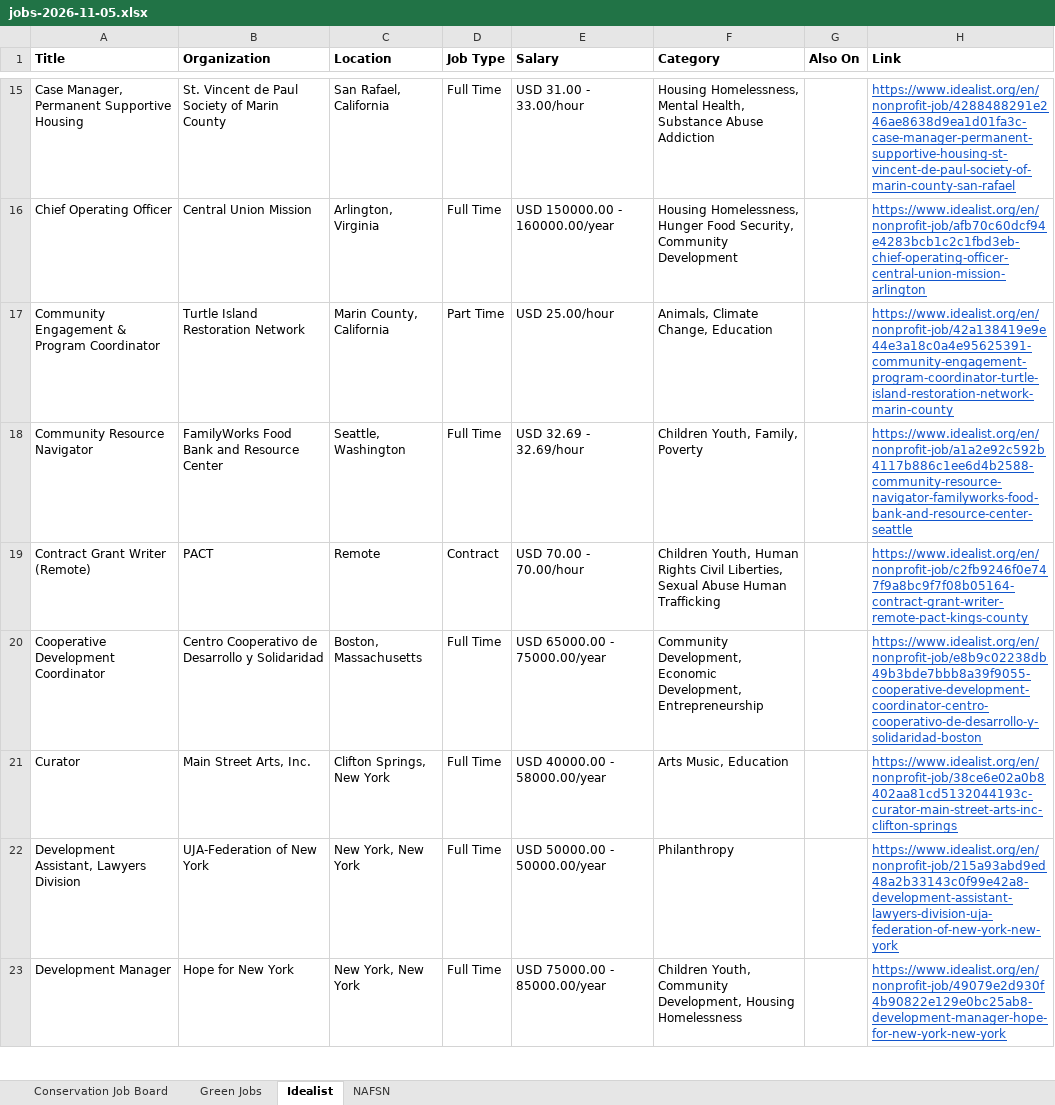
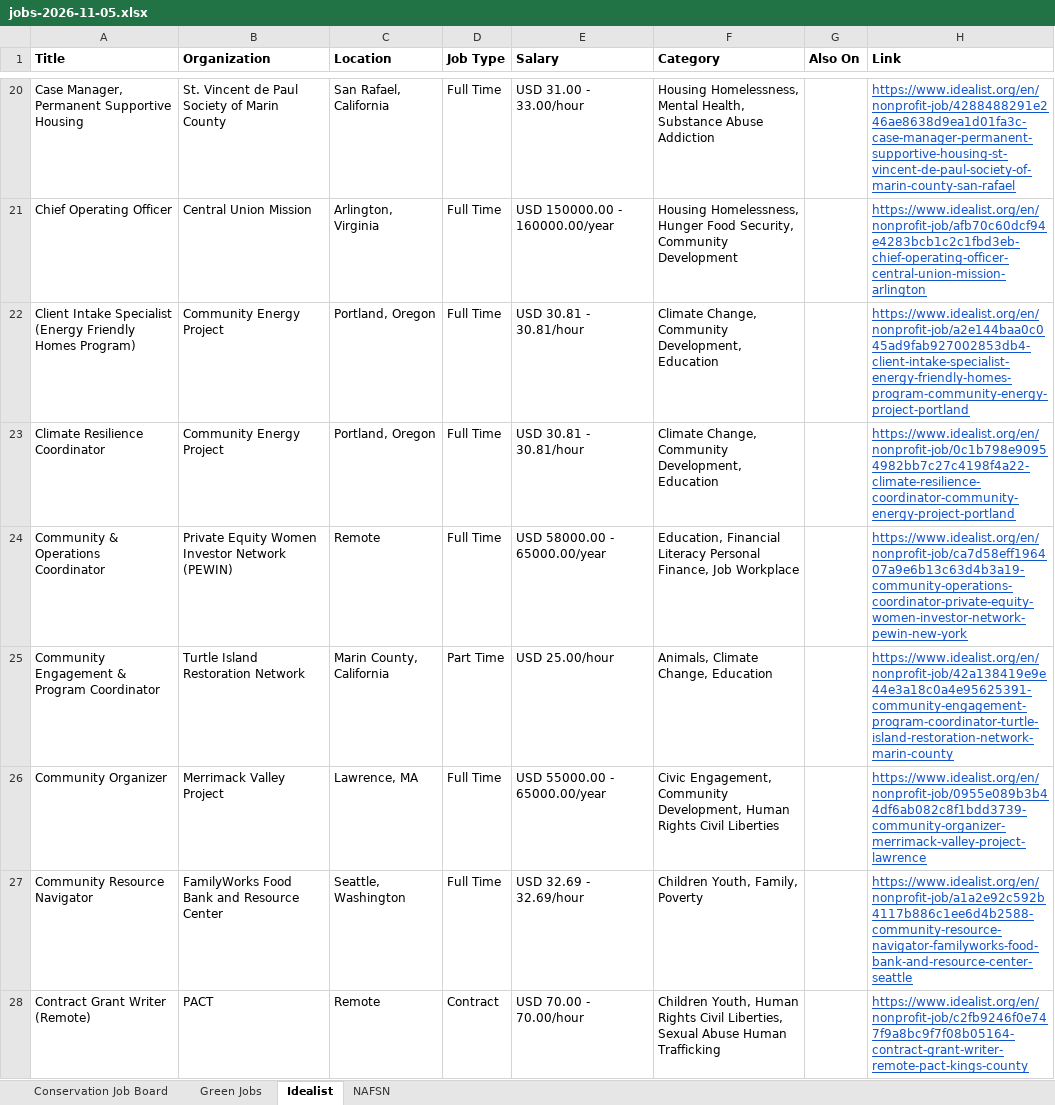
Before and after one commit to dchandarana07/jobs-digest, an Excel workbook: docs/xlsx/jobs-2026-11-05.xlsx, sheet Idealist, drawn as a sheet; only a part is shown, gaps mark what is left out; the shorter side is filled out with more unchanged rows; values as stored, in another font and other column widths than the file's, no borders; the diff covers the shown part only; the diff names each change by its address in the sheet, - before the commit and + after, or states it on an @@ line.

```diff
--- a/docs/xlsx/jobs-2026-11-05.xlsx (sheet Idealist)
+++ b/docs/xlsx/jobs-2026-11-05.xlsx (sheet Idealist)
+row 22: Client Intake Specialist (Energy Friendly Homes Program) | Community Energy Project | Portland, Oregon | Full Time | USD 30.81 - 30.81/hour | Climate Change, Community Development, Education |  | https://www.idealist.org/en/nonprofit-job/a2e144baa0c045ad9fab927002853db4-client-intake-specialist-energy-friendly-homes-program-community-energy-project-portland
+row 23: Climate Resilience Coordinator | Community Energy Project | Portland, Oregon | Full Time | USD 30.81 - 30.81/hour | Climate Change, Community Development, Education |  | https://www.idealist.org/en/nonprofit-job/0c1b798e90954982bb7c27c4198f4a22-climate-resilience-coordinator-community-energy-project-portland
+row 24: Community & Operations Coordinator | Private Equity Women Investor Network (PEWIN) | Remote | Full Time | USD 58000.00 - 65000.00/year | Education, Financial Literacy Personal Finance, Job Workplace |  | https://www.idealist.org/en/nonprofit-job/ca7d58eff196407a9e6b13c63d4b3a19-community-operations-coordinator-private-equity-women-investor-network-pewin-new-york
+row 26: Community Organizer | Merrimack Valley Project | Lawrence, MA | Full Time | USD 55000.00 - 65000.00/year | Civic Engagement, Community Development, Human Rights Civil Liberties |  | https://www.idealist.org/en/nonprofit-job/0955e089b3b44df6ab082c8f1bdd3739-community-organizer-merrimack-valley-project-lawrence
```
Also changed, not shown: 35 added rows elsewhere in this sheet, 5 other files.
